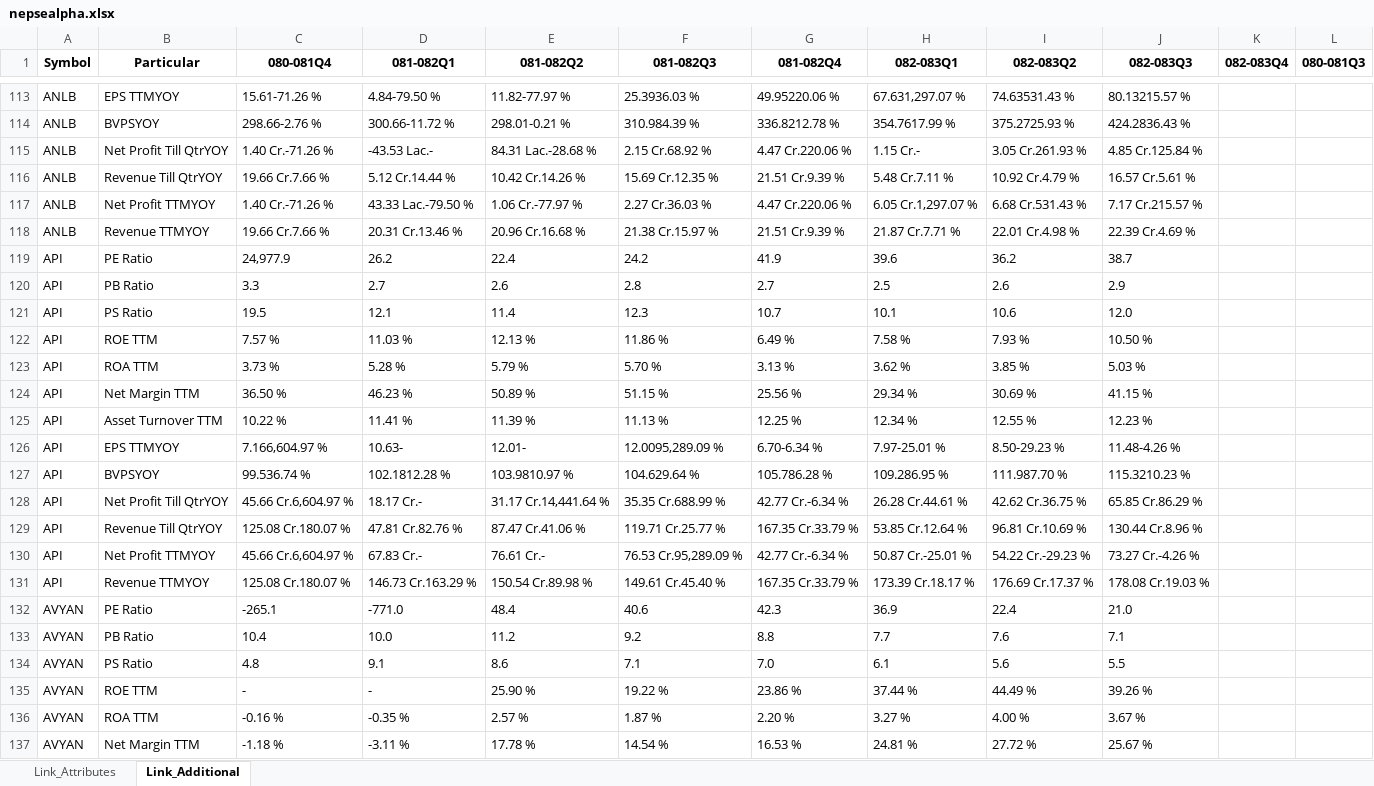
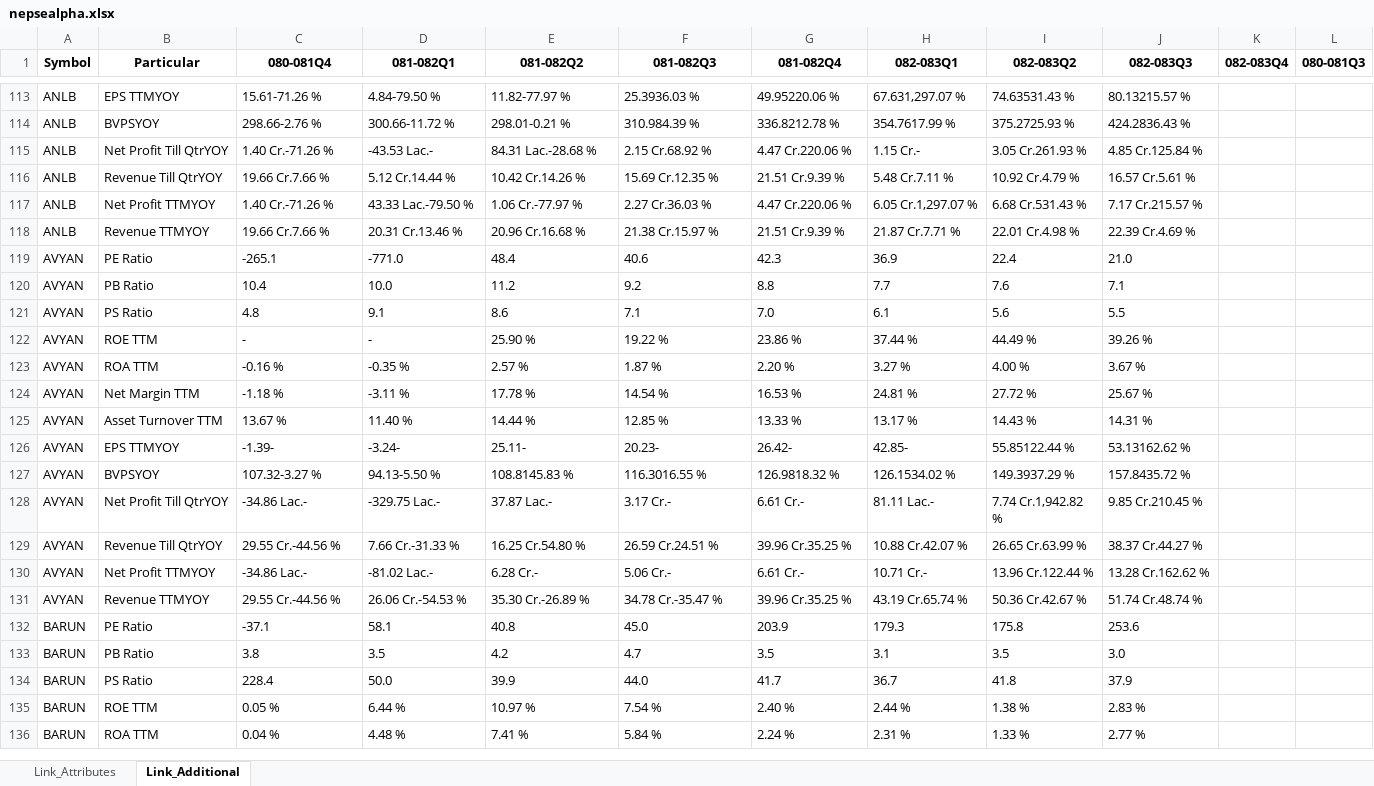
Before and after one commit to nikssspandey2000/nepsealphacrawl, an Excel workbook: nepsealpha.xlsx, sheet Link_Additional, drawn as a sheet; only a part is shown, gaps mark what is left out; the shorter side is filled out with more unchanged rows; values as stored, in another font and other column widths than the file's, no borders; the diff covers the shown part only; the diff names each change by its address in the sheet, - before the commit and + after, or states it on an @@ line.

```diff
--- a/nepsealpha.xlsx (sheet Link_Additional)
+++ b/nepsealpha.xlsx (sheet Link_Additional)
-row 119: API | PE Ratio | 24,977.9 | 26.2 | 22.4 | 24.2 | 41.9 | 39.6 | 36.2 | 38.7
-row 120: API | PB Ratio | 3.3 | 2.7 | 2.6 | 2.8 | 2.7 | 2.5 | 2.6 | 2.9
-row 121: API | PS Ratio | 19.5 | 12.1 | 11.4 | 12.3 | 10.7 | 10.1 | 10.6 | 12.0
-row 122: API | ROE TTM | 7.57 % | 11.03 % | 12.13 % | 11.86 % | 6.49 % | 7.58 % | 7.93 % | 10.50 %
-row 123: API | ROA TTM | 3.73 % | 5.28 % | 5.79 % | 5.70 % | 3.13 % | 3.62 % | 3.85 % | 5.03 %
-row 124: API | Net Margin TTM | 36.50 % | 46.23 % | 50.89 % | 51.15 % | 25.56 % | 29.34 % | 30.69 % | 41.15 %
-row 125: API | Asset Turnover TTM | 10.22 % | 11.41 % | 11.39 % | 11.13 % | 12.25 % | 12.34 % | 12.55 % | 12.23 %
-row 126: API | EPS TTMYOY | 7.166,604.97 % | 10.63- | 12.01- | 12.0095,289.09 % | 6.70-6.34 % | 7.97-25.01 % | 8.50-29.23 % | 11.48-4.26 %
-row 127: API | BVPSYOY | 99.536.74 % | 102.1812.28 % | 103.9810.97 % | 104.629.64 % | 105.786.28 % | 109.286.95 % | 111.987.70 % | 115.3210.23 %
-row 128: API | Net Profit Till QtrYOY | 45.66 Cr.6,604.97 % | 18.17 Cr.- | 31.17 Cr.14,441.64 % | 35.35 Cr.688.99 % | 42.77 Cr.-6.34 % | 26.28 Cr.44.61 % | 42.62 Cr.36.75 % | 65.85 Cr.86.29 %
-row 129: API | Revenue Till QtrYOY | 125.08 Cr.180.07 % | 47.81 Cr.82.76 % | 87.47 Cr.41.06 % | 119.71 Cr.25.77 % | 167.35 Cr.33.79 % | 53.85 Cr.12.64 % | 96.81 Cr.10.69 % | 130.44 Cr.8.96 %
-row 130: API | Net Profit TTMYOY | 45.66 Cr.6,604.97 % | 67.83 Cr.- | 76.61 Cr.- | 76.53 Cr.95,289.09 % | 42.77 Cr.-6.34 % | 50.87 Cr.-25.01 % | 54.22 Cr.-29.23 % | 73.27 Cr.-4.26 %
-row 131: API | Revenue TTMYOY | 125.08 Cr.180.07 % | 146.73 Cr.163.29 % | 150.54 Cr.89.98 % | 149.61 Cr.45.40 % | 167.35 Cr.33.79 % | 173.39 Cr.18.17 % | 176.69 Cr.17.37 % | 178.08 Cr.19.03 %
```
Also changed, not shown: 39 removed rows elsewhere in this sheet, sheet Link_Attributes, 4 other files.
